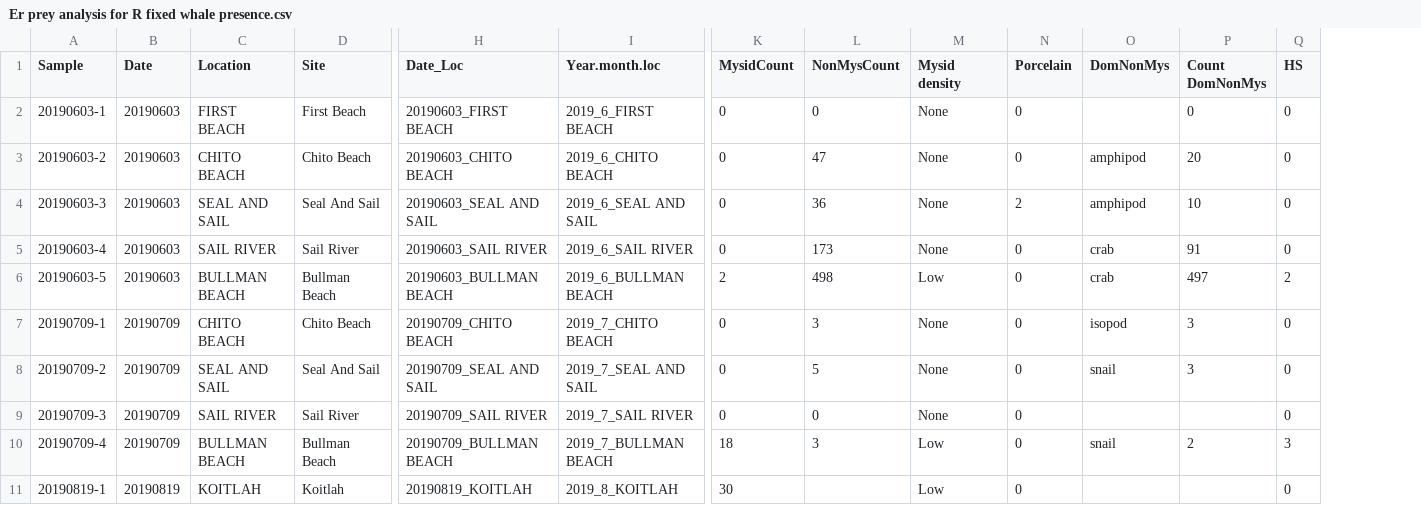
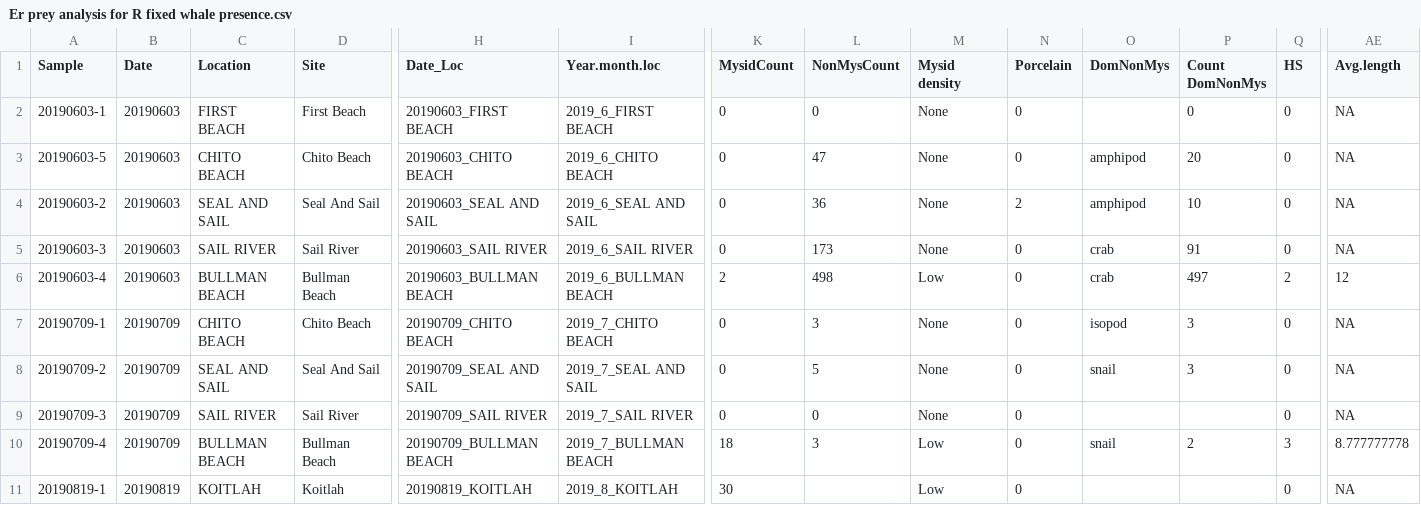
Before and after one commit to lizallyn/Project-Mysids, a CSV file: Er prey analysis for R fixed whale presence.csv, drawn as a sheet; only a part is shown, gaps mark what is left out; removed rows and columns are numbered as before the commit, all else as after; rows hold the shown columns only; the diff names each change by its address in the sheet, - before the commit and + after, or states it on an @@ line.

Commit message:
added avg. size column Also fixed the sample ID discrepancy between All obs for R and this file finally.

```diff
--- a/Er prey analysis for R fixed whale presence.csv
+++ b/Er prey analysis for R fixed whale presence.csv
+column AE (Avg.length), row 2: NA; rows 4-11: NA | NA | 12 | NA | NA | NA | 8.777777778 | NA
+row 3: 20190603-5 | 20190603 | CHITO BEACH | Chito Beach | 20190603_CHITO BEACH | 2019_6_CHITO BEACH | 0 | 47 | None | 0 | amphipod | 20 | 0 | NA
-C4 (Location): CHITO BEACH
+C4 (Location): SEAL AND SAIL
-D4 (Site): Chito Beach
+D4 (Site): Seal And Sail
-H4 (Date_Loc): 20190603_CHITO BEACH
+H4 (Date_Loc): 20190603_SEAL AND SAIL
-I4 (Year.month.loc): 2019_6_CHITO BEACH
+I4 (Year.month.loc): 2019_6_SEAL AND SAIL
-L4 (NonMysCount): 47
+L4 (NonMysCount): 36
-N4 (Porcelain): 0
+N4 (Porcelain): 2
-P4 (Count DomNonMys): 20
+P4 (Count DomNonMys): 10
-C5 (Location): SEAL AND SAIL
+C5 (Location): SAIL RIVER
-D5 (Site): Seal And Sail
+D5 (Site): Sail River
-H5 (Date_Loc): 20190603_SEAL AND SAIL
+H5 (Date_Loc): 20190603_SAIL RIVER
-I5 (Year.month.loc): 2019_6_SEAL AND SAIL
+I5 (Year.month.loc): 2019_6_SAIL RIVER
-L5 (NonMysCount): 36
+L5 (NonMysCount): 173
-N5 (Porcelain): 2
+N5 (Porcelain): 0
-O5 (DomNonMys): amphipod
+O5 (DomNonMys): crab
-P5 (Count DomNonMys): 10
+P5 (Count DomNonMys): 91
-C6 (Location): SAIL RIVER
+C6 (Location): BULLMAN BEACH
-D6 (Site): Sail River
+D6 (Site): Bullman Beach
-H6 (Date_Loc): 20190603_SAIL RIVER
+H6 (Date_Loc): 20190603_BULLMAN BEACH
-I6 (Year.month.loc): 2019_6_SAIL RIVER
+I6 (Year.month.loc): 2019_6_BULLMAN BEACH
-K6 (MysidCount): 0
+K6 (MysidCount): 2
-L6 (NonMysCount): 173
+L6 (NonMysCount): 498
-M6 (Mysid density): None
+M6 (Mysid density): Low
-P6 (Count DomNonMys): 91
+P6 (Count DomNonMys): 497
-Q6 (HS): 0
+Q6 (HS): 2
-row 6: 20190603-5 | 20190603 | BULLMAN BEACH | Bullman Beach | 20190603_BULLMAN BEACH | 2019_6_BULLMAN BEACH | 2 | 498 | Low | 0 | crab | 497 | 2
```
